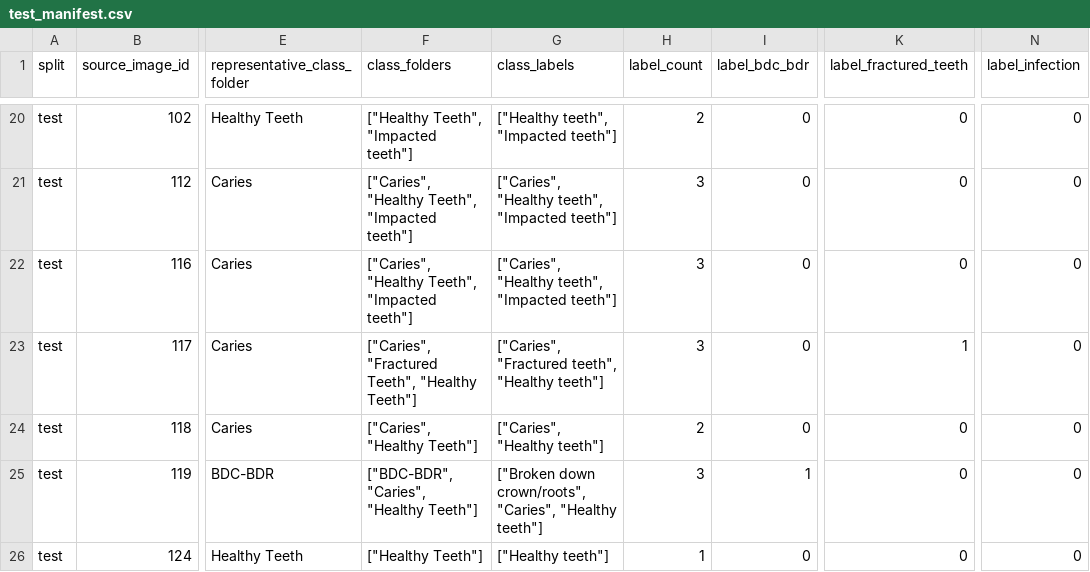
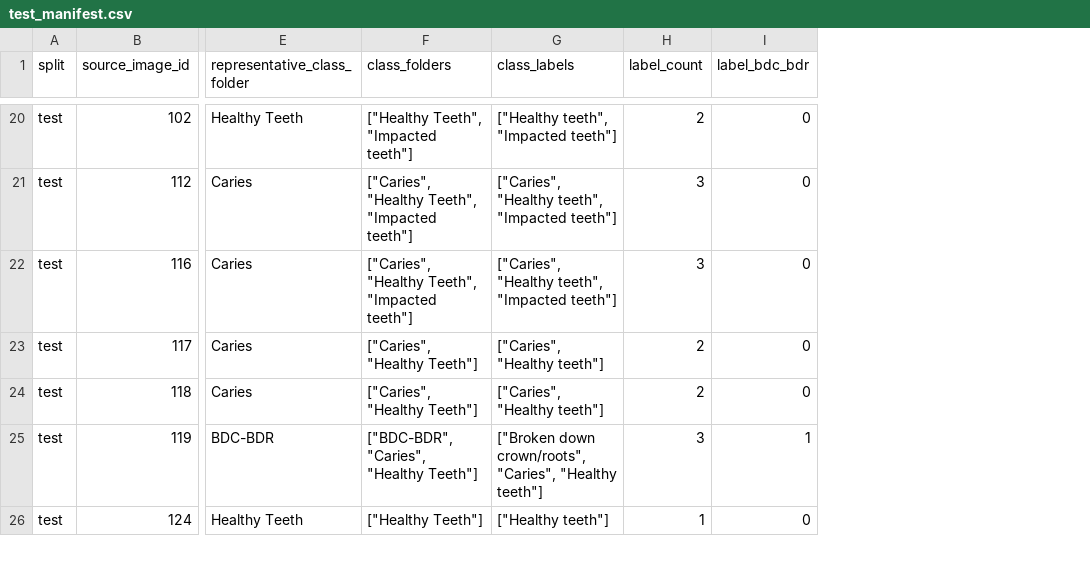
Before and after one commit to xyldxal/hi-192-dental-xray, a CSV file: artifacts/multilabel_splits/test_manifest.csv, drawn as a sheet; only a part is shown, gaps mark what is left out; the diff covers the shown part only; the diff names each change by its address in the sheet, - before the commit and + after, or states it on an @@ line.

```diff
--- a/artifacts/multilabel_splits/test_manifest.csv
+++ b/artifacts/multilabel_splits/test_manifest.csv
-column K (label_fractured_teeth), rows 20-26: 0 | 0 | 0 | 1 | 0 | 0 | 0
-column N (label_infection), rows 20-26: all 0
-F23 (class_folders): ["Caries", "Fractured Teeth", "Healthy Teeth"]
+F23 (class_folders): ["Caries", "Healthy Teeth"]
-G23 (class_labels): ["Caries", "Fractured teeth", "Healthy teeth"]
+G23 (class_labels): ["Caries", "Healthy teeth"]
-H23 (label_count): 3
+H23 (label_count): 2
```
Also changed, not shown: 18 edited cells elsewhere in this file, artifacts/multilabel_splits/master_manifest.csv, artifacts/multilabel_splits/train_manifest.csv, 8 other files.
